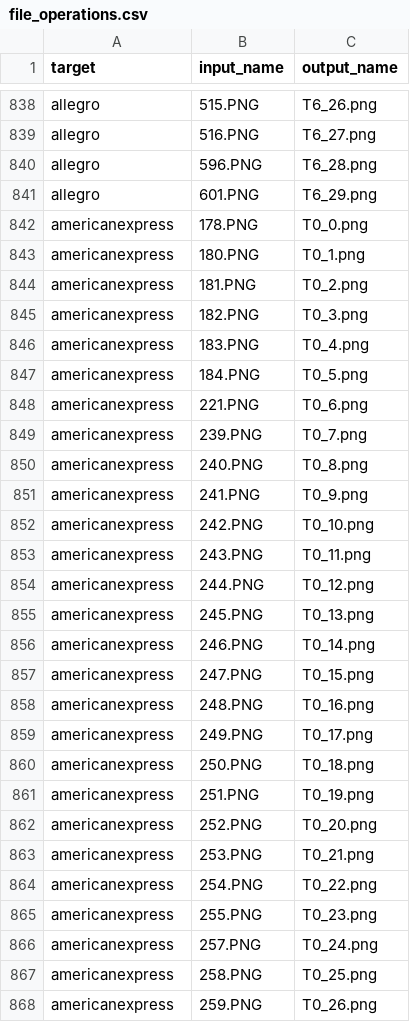
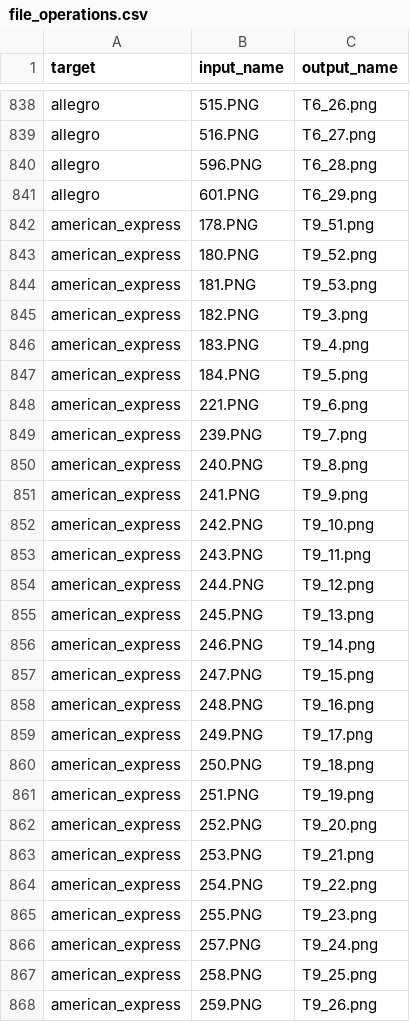
Before and after one commit to Percival33/phish-target-recognition, a CSV file: file_operations.csv, drawn as a sheet; only a part is shown, gaps mark what is left out; the diff covers the shown part only.

Commit message:
manual fix for american_express

```diff
--- a/file_operations.csv
+++ b/file_operations.csv
@@ -841,28 +841,28 @@ allegro,596.PNG,T6_28.png
 allegro,601.PNG,T6_29.png
-americanexpress,178.PNG,T0_0.png
-americanexpress,180.PNG,T0_1.png
-americanexpress,181.PNG,T0_2.png
-americanexpress,182.PNG,T0_3.png
-americanexpress,183.PNG,T0_4.png
-americanexpress,184.PNG,T0_5.png
-americanexpress,221.PNG,T0_6.png
-americanexpress,239.PNG,T0_7.png
-americanexpress,240.PNG,T0_8.png
-americanexpress,241.PNG,T0_9.png
-americanexpress,242.PNG,T0_10.png
-americanexpress,243.PNG,T0_11.png
-americanexpress,244.PNG,T0_12.png
-americanexpress,245.PNG,T0_13.png
-americanexpress,246.PNG,T0_14.png
-americanexpress,247.PNG,T0_15.png
-americanexpress,248.PNG,T0_16.png
-americanexpress,249.PNG,T0_17.png
-americanexpress,250.PNG,T0_18.png
-americanexpress,251.PNG,T0_19.png
-americanexpress,252.PNG,T0_20.png
-americanexpress,253.PNG,T0_21.png
-americanexpress,254.PNG,T0_22.png
-americanexpress,255.PNG,T0_23.png
-americanexpress,257.PNG,T0_24.png
-americanexpress,258.PNG,T0_25.png
-americanexpress,259.PNG,T0_26.png
+american_express,178.PNG,T9_51.png
+american_express,180.PNG,T9_52.png
+american_express,181.PNG,T9_53.png
+american_express,182.PNG,T9_3.png
+american_express,183.PNG,T9_4.png
+american_express,184.PNG,T9_5.png
+american_express,221.PNG,T9_6.png
+american_express,239.PNG,T9_7.png
+american_express,240.PNG,T9_8.png
+american_express,241.PNG,T9_9.png
+american_express,242.PNG,T9_10.png
+american_express,243.PNG,T9_11.png
+american_express,244.PNG,T9_12.png
+american_express,245.PNG,T9_13.png
+american_express,246.PNG,T9_14.png
+american_express,247.PNG,T9_15.png
+american_express,248.PNG,T9_16.png
+american_express,249.PNG,T9_17.png
+american_express,250.PNG,T9_18.png
+american_express,251.PNG,T9_19.png
+american_express,252.PNG,T9_20.png
+american_express,253.PNG,T9_21.png
+american_express,254.PNG,T9_22.png
+american_express,255.PNG,T9_23.png
+american_express,257.PNG,T9_24.png
+american_express,258.PNG,T9_25.png
+american_express,259.PNG,T9_26.png
```
Also changed, not shown: 48 edited cells elsewhere in this file.
